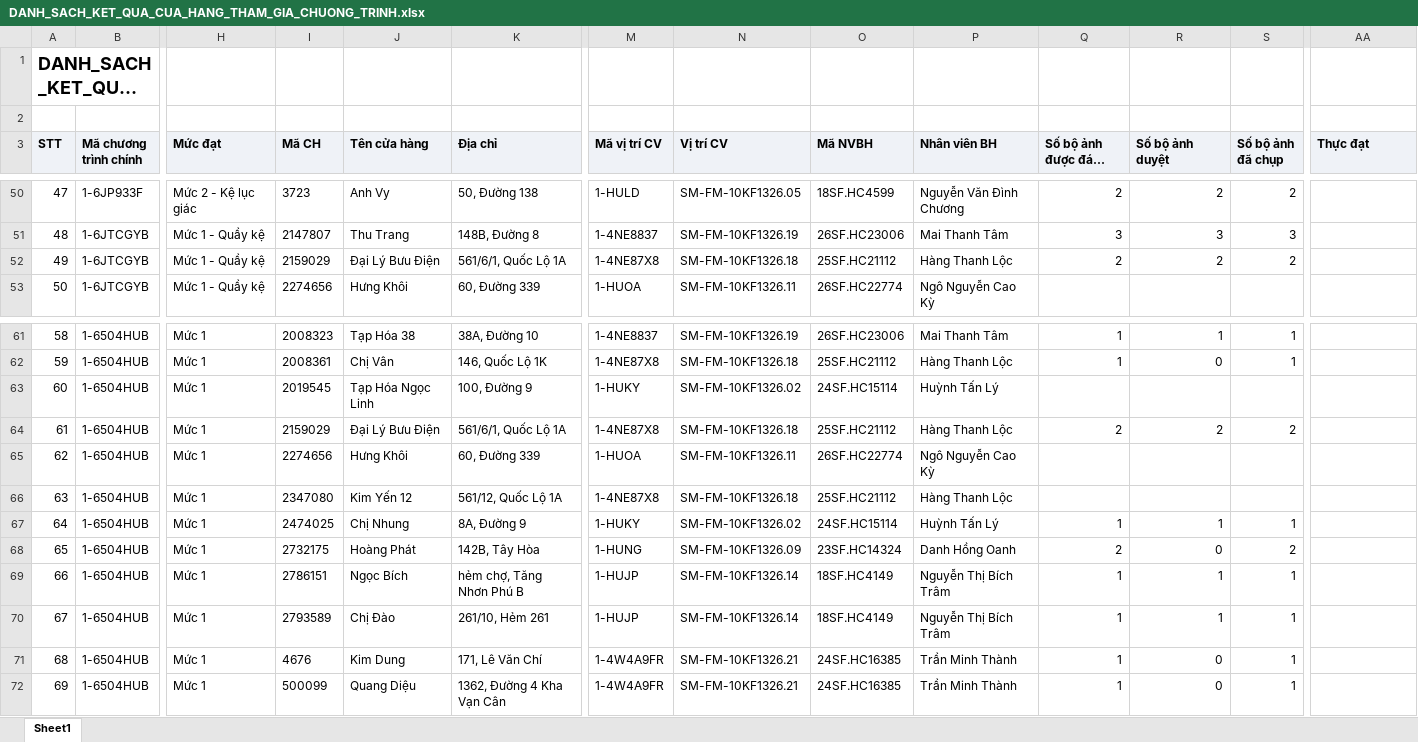
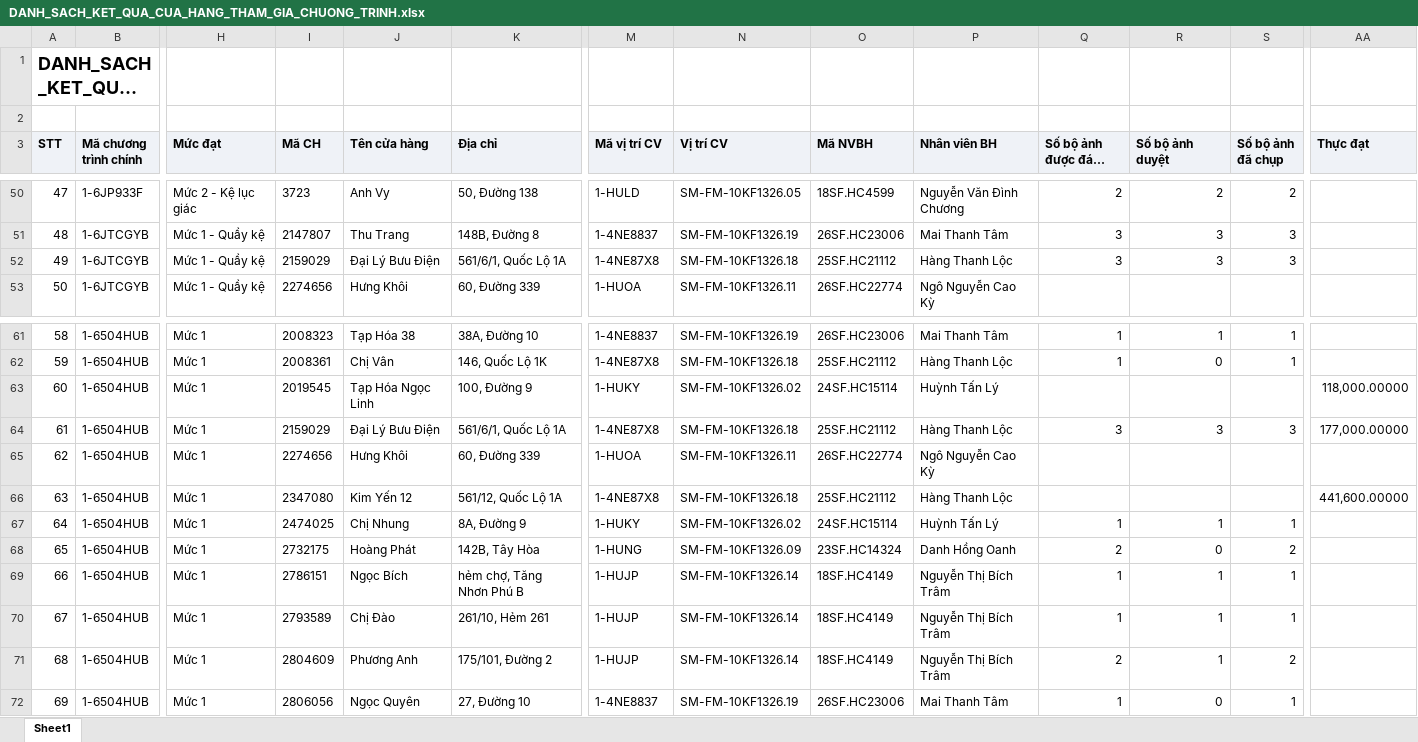
Before and after one commit to Tantt2026/Dashboard-Masan, an Excel workbook: data/Thang11/DANH_SACH_KET_QUA_CUA_HANG_THAM_GIA_CHUONG_TRINH.xlsx, sheet Sheet1, drawn as a sheet; only a part is shown, gaps mark what is left out; long unchanged cells end in …; values as stored, in another font and other column widths than the file's, no borders; the diff covers the shown part only; the diff names each change by its address in the sheet, - before the commit and + after, or states it on an @@ line.

```diff
--- a/data/Thang11/DANH_SACH_KET_QUA_CUA_HANG_THAM_GIA_CHUONG_TRINH.xlsx (sheet Sheet1)
+++ b/data/Thang11/DANH_SACH_KET_QUA_CUA_HANG_THAM_GIA_CHUONG_TRINH.xlsx (sheet Sheet1)
-Q52 (Số bộ ảnh được đánh giá): 2
+Q52 (Số bộ ảnh được đánh giá): 3
-R52 (Số bộ ảnh duyệt): 2
+R52 (Số bộ ảnh duyệt): 3
-S52 (Số bộ ảnh đã chụp): 2
+S52 (Số bộ ảnh đã chụp): 3
-AA63 (Thực đạt): (empty)
+AA63 (Thực đạt): 118,000.00000
-Q64 (Số bộ ảnh được đánh giá): 2
+Q64 (Số bộ ảnh được đánh giá): 3
-R64 (Số bộ ảnh duyệt): 2
+R64 (Số bộ ảnh duyệt): 3
-S64 (Số bộ ảnh đã chụp): 2
+S64 (Số bộ ảnh đã chụp): 3
-AA64 (Thực đạt): (empty)
+AA64 (Thực đạt): 177,000.00000
-AA66 (Thực đạt): (empty)
+AA66 (Thực đạt): 441,600.00000
-I71 (Mã CH): 4676
+I71 (Mã CH): 2804609
-J71 (Tên cửa hàng): Kim Dung
+J71 (Tên cửa hàng): Phương Anh
-K71 (Địa chỉ): 171, Lê Văn Chí
+K71 (Địa chỉ): 175/101, Đường 2
-M71 (Mã vị trí CV): 1-4W4A9FR
+M71 (Mã vị trí CV): 1-HUJP
-N71 (Vị trí CV): SM-FM-10KF1326.21
+N71 (Vị trí CV): SM-FM-10KF1326.14
-O71 (Mã NVBH): 24SF.HC16385
+O71 (Mã NVBH): 18SF.HC4149
-P71 (Nhân viên BH): Trần Minh Thành
+P71 (Nhân viên BH): Nguyễn Thị Bích Trâm
-Q71 (Số bộ ảnh được đánh giá): 1
+Q71 (Số bộ ảnh được đánh giá): 2
-R71 (Số bộ ảnh duyệt): 0
+R71 (Số bộ ảnh duyệt): 1
-S71 (Số bộ ảnh đã chụp): 1
+S71 (Số bộ ảnh đã chụp): 2
-I72 (Mã CH): 500099
+I72 (Mã CH): 2806056
-J72 (Tên cửa hàng): Quang Diệu
+J72 (Tên cửa hàng): Ngọc Quyên
-K72 (Địa chỉ): 1362, Đường 4 Kha Vạn Cân
+K72 (Địa chỉ): 27, Đường 10
-M72 (Mã vị trí CV): 1-4W4A9FR
+M72 (Mã vị trí CV): 1-4NE8837
-N72 (Vị trí CV): SM-FM-10KF1326.21
+N72 (Vị trí CV): SM-FM-10KF1326.19
-O72 (Mã NVBH): 24SF.HC16385
+O72 (Mã NVBH): 26SF.HC23006
-P72 (Nhân viên BH): Trần Minh Thành
+P72 (Nhân viên BH): Mai Thanh Tâm
```
Also changed, not shown: 580 edited cells elsewhere in this sheet, data/Thang11/DanhSachChiTietDonHang.xlsx, data/Thang11/DanhSachLichViengTham.xlsx, 1 other file.
